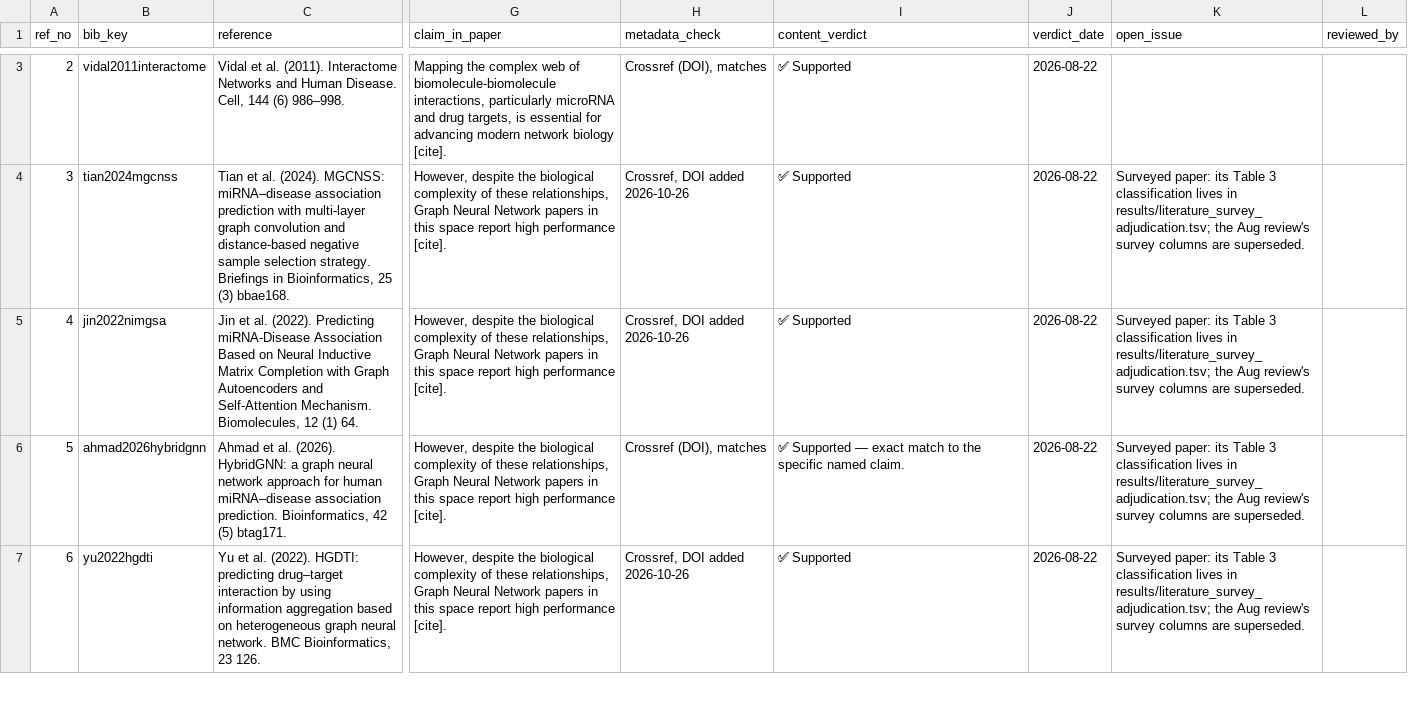
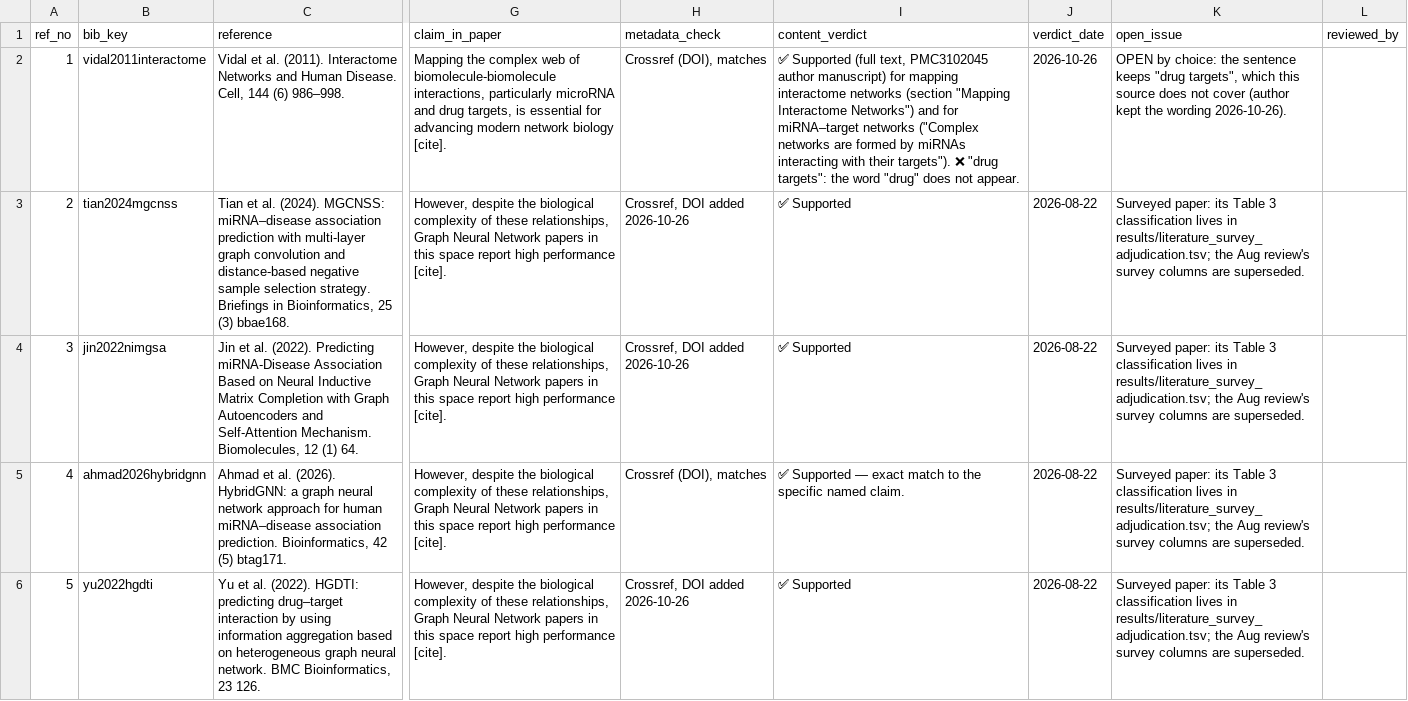
Before and after one commit to UlisesMoyaSanchez/microRNA_project, a CSV file: manuscript/jbi/references_review.csv, drawn as a sheet; only a part is shown, gaps mark what is left out; addresses are those after the commit; the diff covers the shown part only; the diff names each change by its address in the sheet, - before the commit and + after, or states it on an @@ line.

```diff
--- a/manuscript/jbi/references_review.csv
+++ b/manuscript/jbi/references_review.csv
@@ column A (ref_no) renumbered between rows 2 and 54 @@
-I2 (content_verdict): ✅ Supported
+I2 (content_verdict): ✅ Supported (full text, PMC3102045 author manuscript) for mapping interactome networks (section "Mapping Interactome Networks") and for miRNA–target networks ("Complex networks are formed by miRNAs interacting with their targets"). ❌ "drug targets": the word "drug" does not appear.
-J2 (verdict_date): 2026-08-22
+J2 (verdict_date): 2026-10-26
-K2 (open_issue): (empty)
+K2 (open_issue): OPEN by choice: the sentence keeps "drug targets", which this source does not cover (author kept the wording 2026-10-26).
```
Also changed, not shown: 1 added row and 1 removed row elsewhere in this file, 4 other files.
